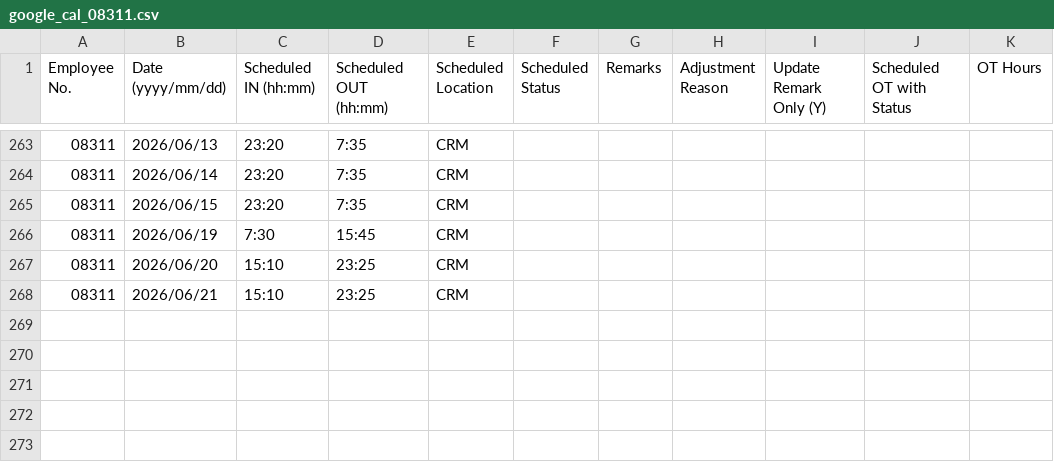
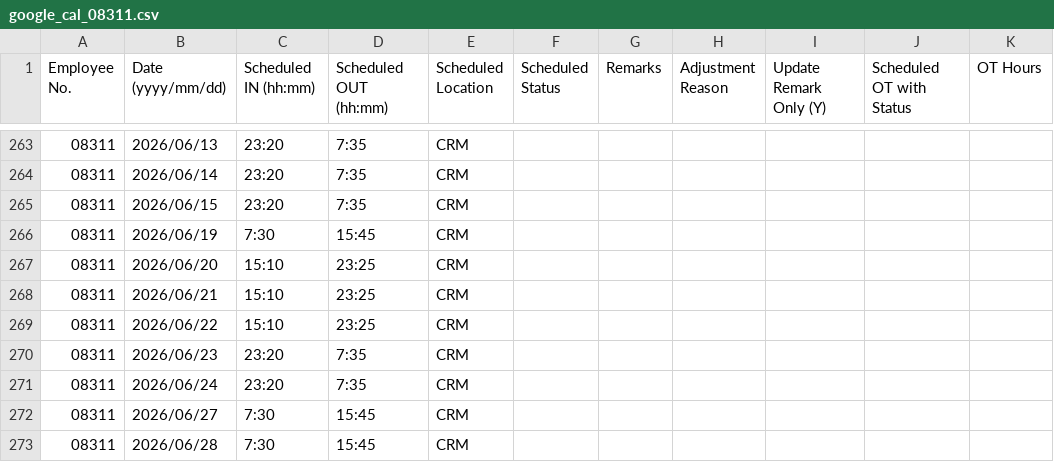
Before and after one commit to harrylwc1/roster, a CSV file: google_cal_08311.csv, drawn as a sheet; only a part is shown, gaps mark what is left out.

Commit message:
Update google_cal_08311.csv

```diff
--- a/google_cal_08311.csv
+++ b/google_cal_08311.csv
@@ -268 +268,6 @@ Employee No.,Date (yyyy/mm/dd),Scheduled IN (hh:mm),Scheduled OUT (hh:mm),Schedu
 08311,2026/06/21,15:10,23:25,CRM,,,,,,
+08311,2026/06/22,15:10,23:25,CRM,,,,,,
+08311,2026/06/23,23:20,7:35,CRM,,,,,,
+08311,2026/06/24,23:20,7:35,CRM,,,,,,
+08311,2026/06/27,7:30,15:45,CRM,,,,,,
+08311,2026/06/28,7:30,15:45,CRM,,,,,,
```
